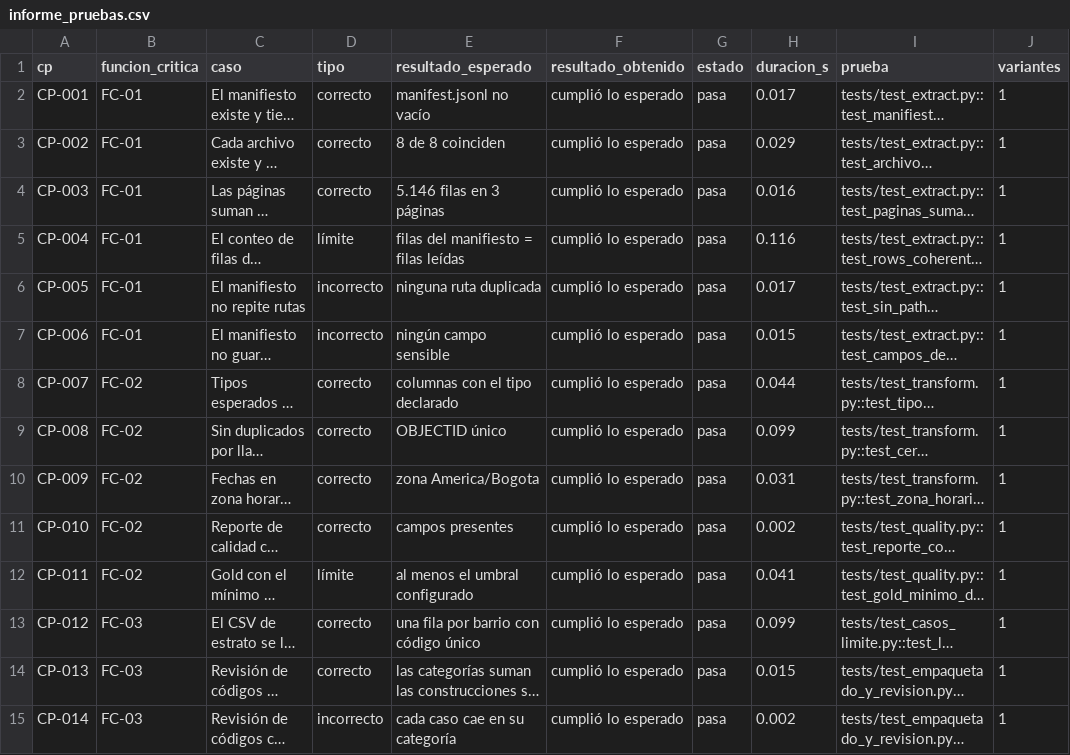
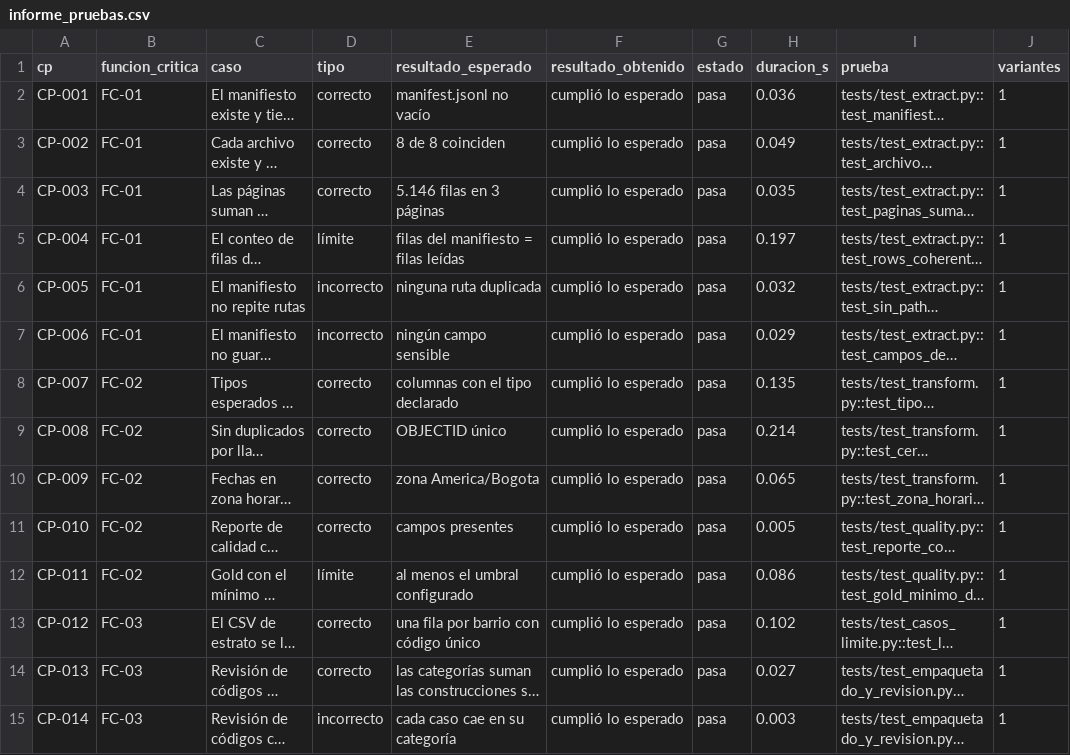
Before and after one commit to DanielAlxzBrand/etl-sismo-cali-2026, a CSV file: docs/validacion/informe_pruebas.csv, drawn as a sheet; only a part is shown; long unchanged cells end in …; the diff covers the shown part only; the diff names each change by its address in the sheet, - before the commit and + after, or states it on an @@ line.

```diff
--- a/docs/validacion/informe_pruebas.csv
+++ b/docs/validacion/informe_pruebas.csv
-H2 (duracion_s): 0.017
+H2 (duracion_s): 0.036
-H3 (duracion_s): 0.029
+H3 (duracion_s): 0.049
-H4 (duracion_s): 0.016
+H4 (duracion_s): 0.035
-H5 (duracion_s): 0.116
+H5 (duracion_s): 0.197
-H6 (duracion_s): 0.017
+H6 (duracion_s): 0.032
-H7 (duracion_s): 0.015
+H7 (duracion_s): 0.029
-H8 (duracion_s): 0.044
+H8 (duracion_s): 0.135
-H9 (duracion_s): 0.099
+H9 (duracion_s): 0.214
-H10 (duracion_s): 0.031
+H10 (duracion_s): 0.065
-H11 (duracion_s): 0.002
+H11 (duracion_s): 0.005
-H12 (duracion_s): 0.041
+H12 (duracion_s): 0.086
-H13 (duracion_s): 0.099
+H13 (duracion_s): 0.102
-H14 (duracion_s): 0.015
+H14 (duracion_s): 0.027
-H15 (duracion_s): 0.002
+H15 (duracion_s): 0.003
```
Also changed, not shown: 156 edited cells elsewhere in this file, 1 other file.
